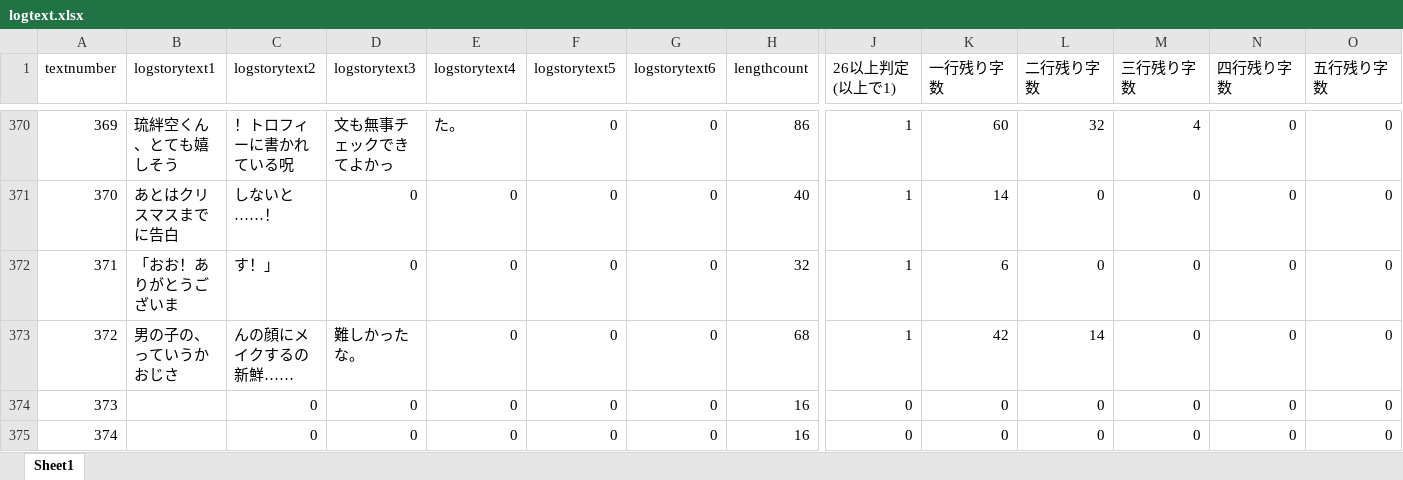
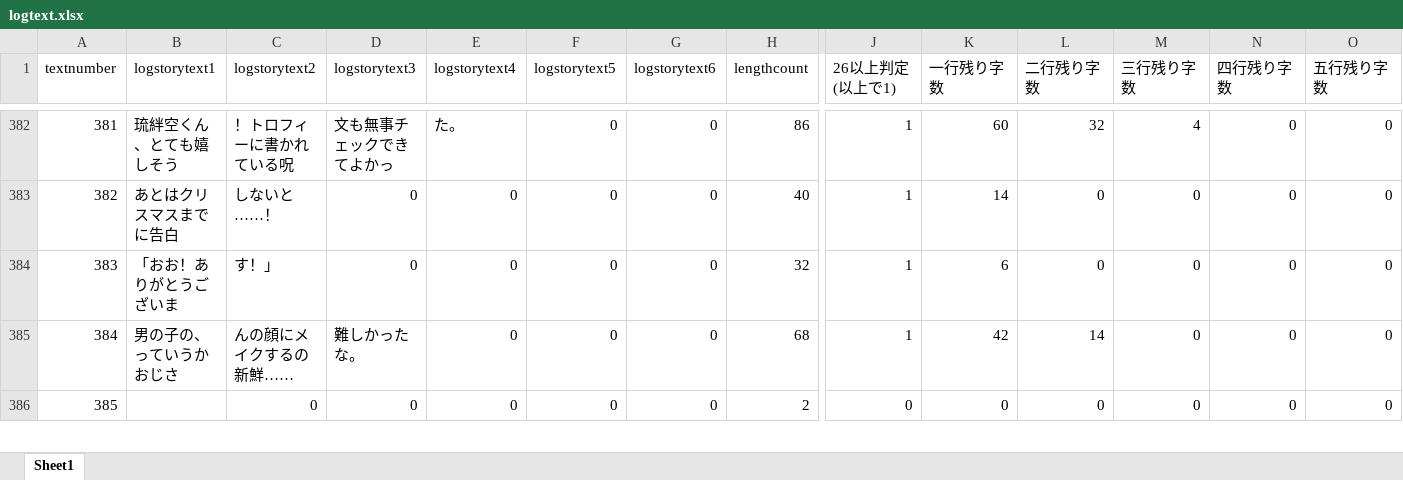
Before and after one commit to medai147/OG-3, an Excel workbook: OG3/Assets/Scenes/Scripts/logtext.xlsx, sheet Sheet1, drawn as a sheet; only a part is shown, gaps mark what is left out; values as stored, in another font and other column widths than the file's, no borders; removed rows and columns are numbered as before the commit, all else as after; rows hold the shown columns only; the diff covers the shown part only; the diff names each change by its address in the sheet, - before the commit and + after, or states it on an @@ line.

```diff
--- a/OG3/Assets/Scenes/Scripts/logtext.xlsx (sheet Sheet1)
+++ b/OG3/Assets/Scenes/Scripts/logtext.xlsx (sheet Sheet1)
@@ column A (textnumber) renumbered from row 252 down @@
-row 374: 373 |  | 0 | 0 | 0 | 0 | 0 | 16 | 0 | 0 | 0 | 0 | 0 | 0
-row 375: 374 |  | 0 | 0 | 0 | 0 | 0 | 16 | 0 | 0 | 0 | 0 | 0 | 0
+row 386: 385 |  | 0 | 0 | 0 | 0 | 0 | 2 | 0 | 0 | 0 | 0 | 0 | 0
```
Also changed, not shown: 34 added rows, 20 removed rows and 8 edited cells elsewhere in this sheet, formulas that keep their value, 3 other files.
